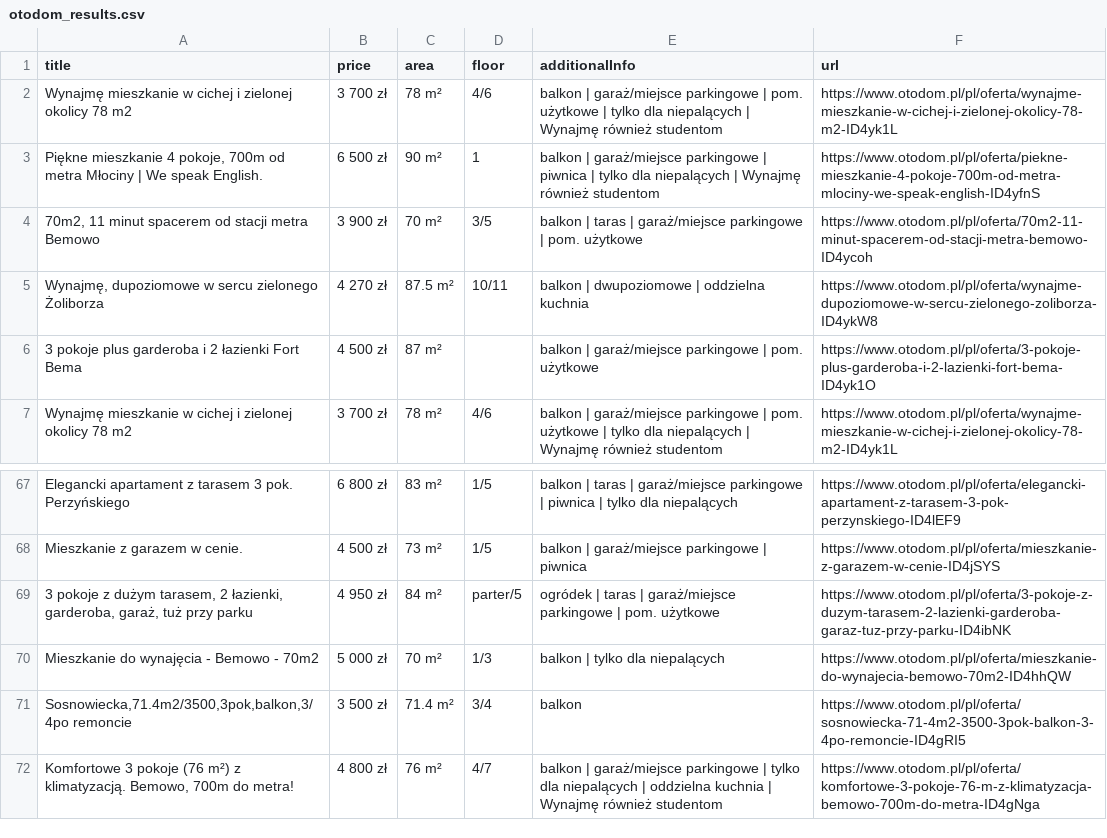
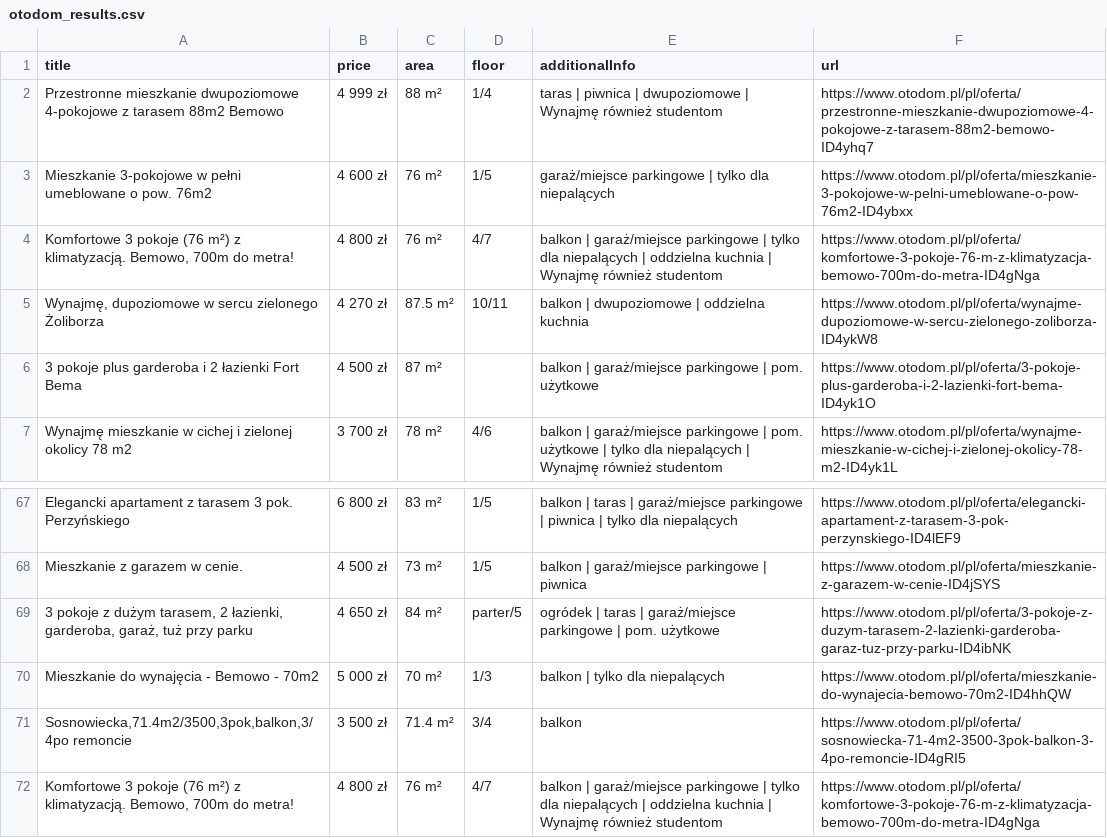
Before and after one commit to mkaszlej/otodomscrapper, a CSV file: otodom_results.csv, drawn as a sheet; only a part is shown, gaps mark what is left out.

Commit message:
update otodom_results.csv 2025-09-28T15:44:01.880Z

```diff
--- a/otodom_results.csv
+++ b/otodom_results.csv
@@ -1,5 +1,5 @@
 "title","price","area","floor","additionalInfo","url"
-"Wynajmę mieszkanie w cichej i zielonej okolicy 78 m2","3 700 zł","78 m²","4/6","balkon | garaż/miejsce parkingowe | pom. użytkowe | tylko dla niepalących | Wynajmę również studentom","https://www.otodom.pl/pl/oferta/wynajme-mieszkanie-w-cichej-i-zielonej-okolicy-78-m2-ID4yk1L"
-"Piękne mieszkanie 4 pokoje, 700m od metra Młociny | We speak English.","6 500 zł","90 m²","1","balkon | garaż/miejsce parkingowe | piwnica | tylko dla niepalących | Wynajmę również studentom","https://www.otodom.pl/pl/oferta/piekne-mieszkanie-4-pokoje-700m-od-metra-mlociny-we-speak-english-ID4yfnS"
-"70m2, 11 minut spacerem od stacji metra Bemowo","3 900 zł","70 m²","3/5","balkon | taras | garaż/miejsce parkingowe | pom. użytkowe","https://www.otodom.pl/pl/oferta/70m2-11-minut-spacerem-od-stacji-metra-bemowo-ID4ycoh"
+"Przestronne mieszkanie dwupoziomowe 4-pokojowe z tarasem 88m2 Bemowo","4 999 zł","88 m²","1/4","taras | piwnica | dwupoziomowe | Wynajmę również studentom","https://www.otodom.pl/pl/oferta/przestronne-mieszkanie-dwupoziomowe-4-pokojowe-z-tarasem-88m2-bemowo-ID4yhq7"
+"Mieszkanie 3-pokojowe w pełni umeblowane o pow. 76m2","4 600 zł","76 m²","1/5","garaż/miejsce parkingowe | tylko dla niepalących","https://www.otodom.pl/pl/oferta/mieszkanie-3-pokojowe-w-pelni-umeblowane-o-pow-76m2-ID4ybxx"
+"Komfortowe 3 pokoje (76 m²) z klimatyzacją. Bemowo, 700m do metra!","4 800 zł","76 m²","4/7","balkon | garaż/miejsce parkingowe | tylko dla niepalących | oddzielna kuchnia | Wynajmę również studentom","https://www.otodom.pl/pl/oferta/komfortowe-3-pokoje-76-m-z-klimatyzacja-bemowo-700m-do-metra-ID4gNga"
 "Wynajmę, dupoziomowe w sercu zielonego Żoliborza","4 270 zł","87.5 m²","10/11","balkon | dwupoziomowe | oddzielna kuchnia","https://www.otodom.pl/pl/oferta/wynajme-dupoziomowe-w-sercu-zielonego-zoliborza-ID4ykW8"
@@ -68,3 +68,3 @@
 "Mieszkanie z garazem w cenie.","4 500 zł","73 m²","1/5","balkon | garaż/miejsce parkingowe | piwnica","https://www.otodom.pl/pl/oferta/mieszkanie-z-garazem-w-cenie-ID4jSYS"
-"3 pokoje z dużym tarasem, 2 łazienki, garderoba, garaż, tuż przy parku","4 950 zł","84 m²","parter/5","ogródek | taras | garaż/miejsce parkingowe | pom. użytkowe","https://www.otodom.pl/pl/oferta/3-pokoje-z-duzym-tarasem-2-lazienki-garderoba-garaz-tuz-przy-parku-ID4ibNK"
+"3 pokoje z dużym tarasem, 2 łazienki, garderoba, garaż, tuż przy parku","4 650 zł","84 m²","parter/5","ogródek | taras | garaż/miejsce parkingowe | pom. użytkowe","https://www.otodom.pl/pl/oferta/3-pokoje-z-duzym-tarasem-2-lazienki-garderoba-garaz-tuz-przy-parku-ID4ibNK"
 "Mieszkanie do wynajęcia - Bemowo - 70m2","5 000 zł","70 m²","1/3","balkon | tylko dla niepalących","https://www.otodom.pl/pl/oferta/mieszkanie-do-wynajecia-bemowo-70m2-ID4hhQW"
```
